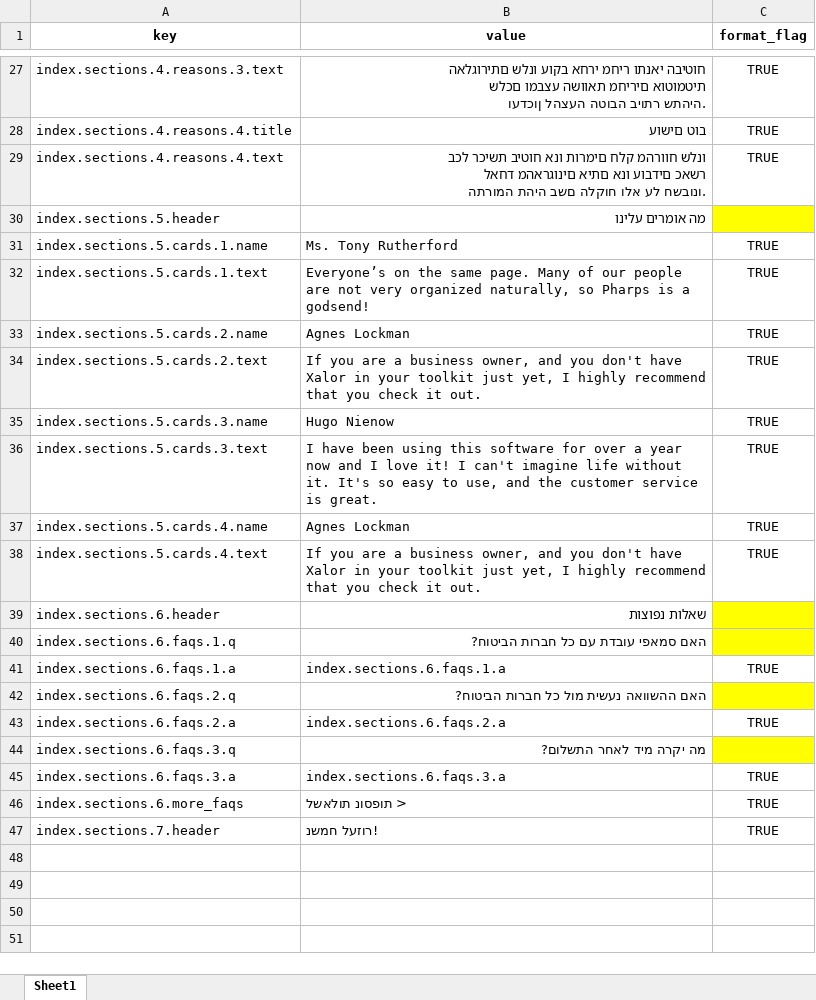
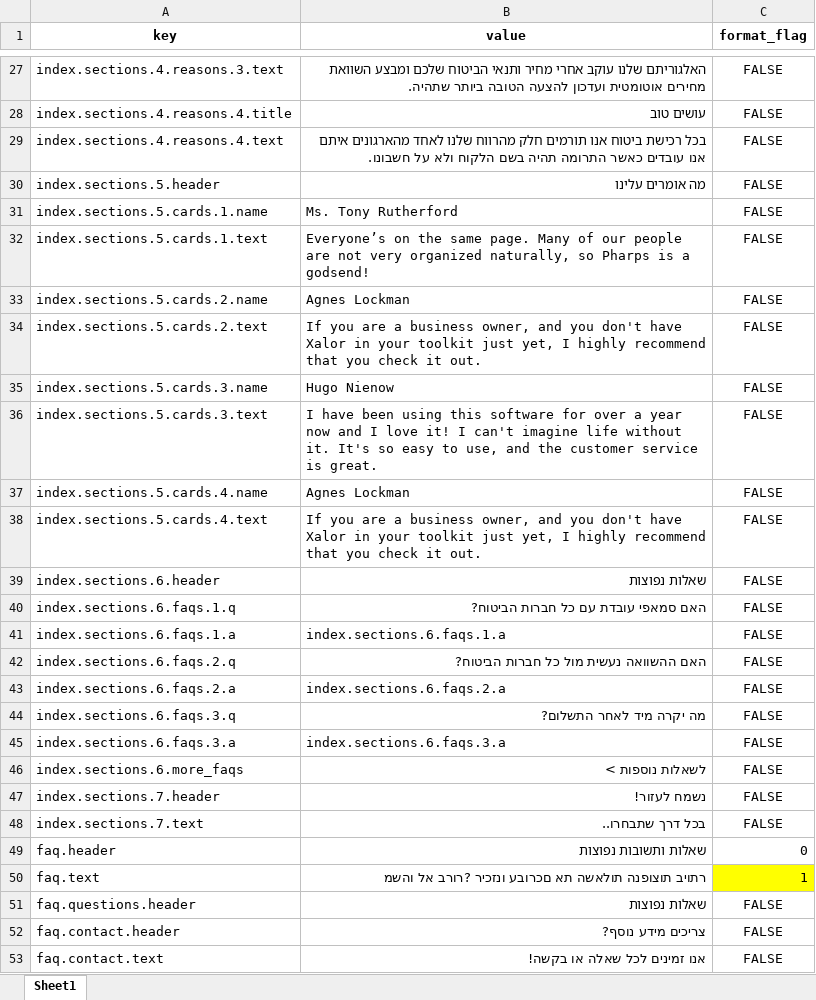
Before and after one commit to mufaqar/smapy, an Excel workbook: update_assets/input.xlsx, sheet Sheet1, drawn as a sheet; only a part is shown, gaps mark what is left out; values as stored, in another font and other column widths than the file's, no borders; ↵ is a line break in a cell; the diff covers the shown part only; the diff names each change by its address in the sheet, - before the commit and + after, or states it on an @@ line.

```diff
--- a/update_assets/input.xlsx (sheet Sheet1)
+++ b/update_assets/input.xlsx (sheet Sheet1)
-B27 (value): חוטיבה יאנתו ריחמ ירחא בקוע ונלש םתירוגלאה ↵ תיטמוטוא םיריחמ תאוושה עצבמו םכלש ↵ .היהתש רתויב הבוטה העצהל ןוכדעו
+B27 (value): האלגוריתם שלנו עוקב אחרי מחיר ותנאי הביטוח שלכם ומבצע השוואת מחירים אוטומטית ועדכון להצעה הטובה ביותר שתהיה.
-C27:C29 (format_flag): TRUE
+C27:C29 (format_flag): FALSE
-B28 (value): בוט םישוע
+B28 (value): עושים טוב
-B29 (value): ונלש חוורהמ קלח םימרות ונא חוטיב תשיכר לכב ↵ רשאכ םידבוע ונא םתיא םינוגראהמ דחאל ↵ .ונובשח לע אלו חוקלה םשב היהת המורתה
+B29 (value): בכל רכישת ביטוח אנו תורמים חלק מהרווח שלנו לאחד מהארגונים איתם אנו עובדים כאשר התרומה תהיה בשם הלקוח ולא על חשבונו.
-C30 (format_flag): (empty)
+C30 (format_flag): FALSE
-C30 fill: #FFFF00
+C30 fill: none
-C31:C38 (format_flag): TRUE
+C31:C38 (format_flag): FALSE
-C39:C40 (format_flag): (empty)
+C39:C40 (format_flag): FALSE
-C39:C40 fill: #FFFF00
+C39:C40 fill: none
-C41 (format_flag): TRUE
+C41 (format_flag): FALSE
-C42 (format_flag): (empty)
+C42 (format_flag): FALSE
-C42 fill: #FFFF00
+C42 fill: none
-C43 (format_flag): TRUE
+C43 (format_flag): FALSE
-C44 (format_flag): (empty)
+C44 (format_flag): FALSE
-C44 fill: #FFFF00
+C44 fill: none
-C45:C47 (format_flag): TRUE
+C45:C47 (format_flag): FALSE
-B46 (value): < תופסונ תולאשל
+B46 (value): לשאלות נוספות >
-B47 (value): !רוזעל חמשנ
+B47 (value): נשמח לעזור!
+row 48: index.sections.7.text | בכל דרך שתבחרו.. | FALSE
+row 49: faq.header | שאלות ותשובות נפוצות | 0
+row 50: faq.text | רתויב תוצופנה תולאשה תא םכרובע ונזכיר ?רורב אל והשמ | 1
+row 51: faq.questions.header | שאלות נפוצות | FALSE
+row 52: faq.contact.header | צריכים מידע נוסף? | FALSE
+row 53: faq.contact.text | אנו זמינים לכל שאלה או בקשה! | FALSE
```
Also changed, not shown: 47 edited cells and cell formats elsewhere in this sheet, 4 other files.
